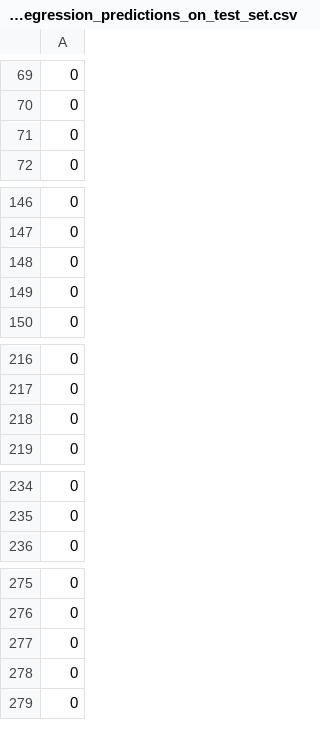
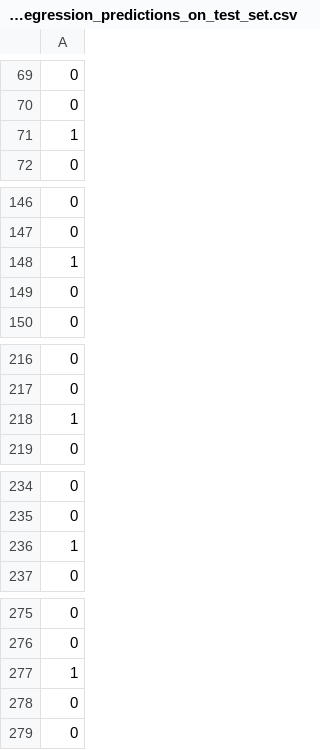
Before and after one commit to Jonkil/ML-project-2021-ESIEE, a CSV file: output/logistic_regression_predictions_on_test_set.csv, drawn as a sheet; only a part is shown, gaps mark what is left out; removed rows and columns are numbered as before the commit, all else as after; the diff covers the shown part only; the diff names each change by its address in the sheet, - before the commit and + after, or states it on an @@ line.

```diff
--- a/output/logistic_regression_predictions_on_test_set.csv
+++ b/output/logistic_regression_predictions_on_test_set.csv
-row 71: 0
+row 71: 1
-row 148: 0
+row 148: 1
-row 218: 0
+row 218: 1
+row 236: 1
-row 277: 0
+row 277: 1
```
Also changed, not shown: 8 added rows, 9 removed rows and 1 moved row elsewhere in this file, output/decision_tree_predictions_on_test_set.csv, 5 other files.
